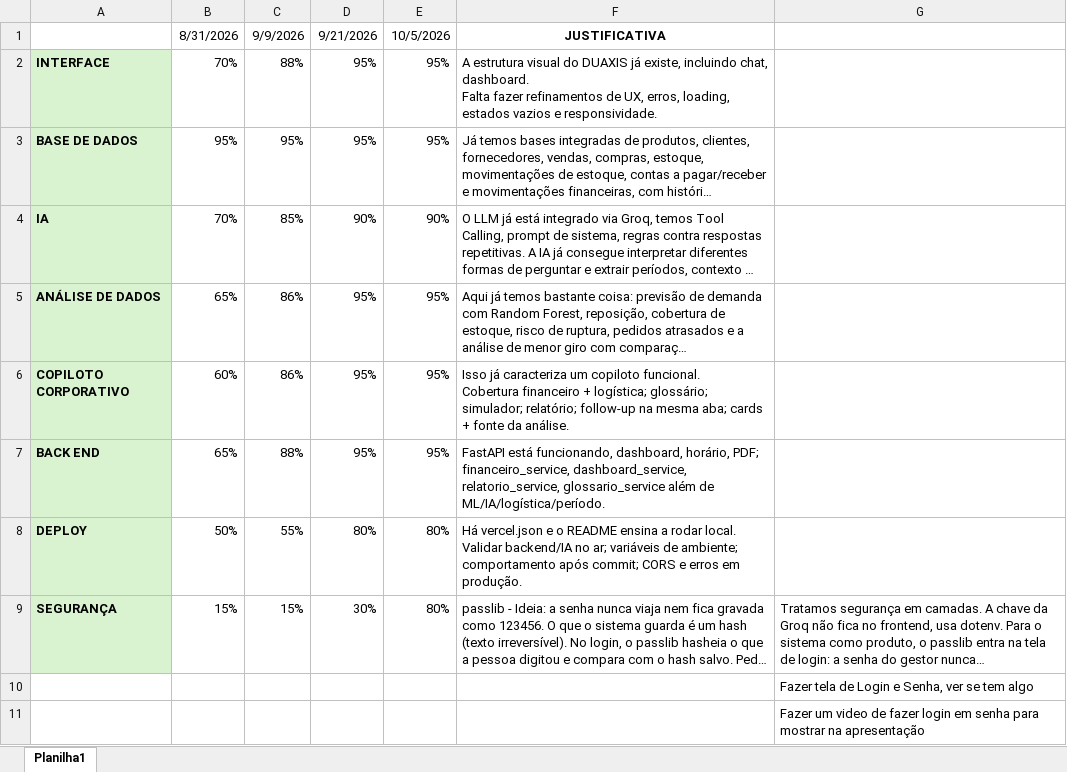
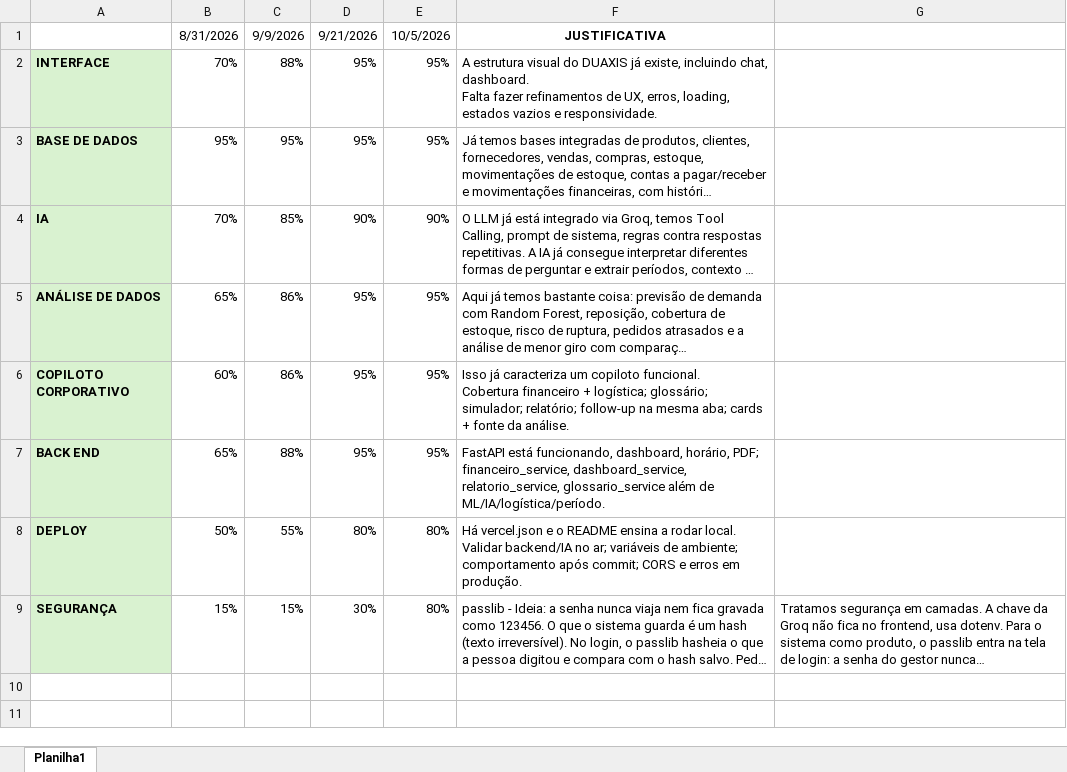
Before and after one commit to EstherCardote/duaxis-projeto-start-tech, an Excel workbook: DOCUMENTOS/PORCENTAGEM DAS ENTREGAS.xlsx, sheet Planilha1, drawn as a sheet; long unchanged cells end in …; values as stored, in another font and other column widths than the file's, no borders; the diff names each change by its address in the sheet, - before the commit and + after, or states it on an @@ line.

Commit message:
Atualiza o roteiro de apresentação do DUAXIS, substituindo "gestor" por "usuário" para refletir melhor a interação com o sistema. Adiciona novos vídeos de login e permissões, além de implementar uma página inicial que redireciona para a tela de login. Melhora a estrutura do frontend com novas seções e ajustes de CSS para a interface de login e perfil do usuário, visando aprimorar a experiência do usuário ao acessar e interagir com o sistema.

```diff
--- a/DOCUMENTOS/PORCENTAGEM DAS ENTREGAS.xlsx (sheet Planilha1)
+++ b/DOCUMENTOS/PORCENTAGEM DAS ENTREGAS.xlsx (sheet Planilha1)
-row 10:  |  |  |  |  |  | Fazer tela de Login e Senha, ver se tem algo
-row 11:  |  |  |  |  |  | Fazer um video de fazer login em senha para mostrar na apresentação
```
Also changed, not shown: 10 other files.
